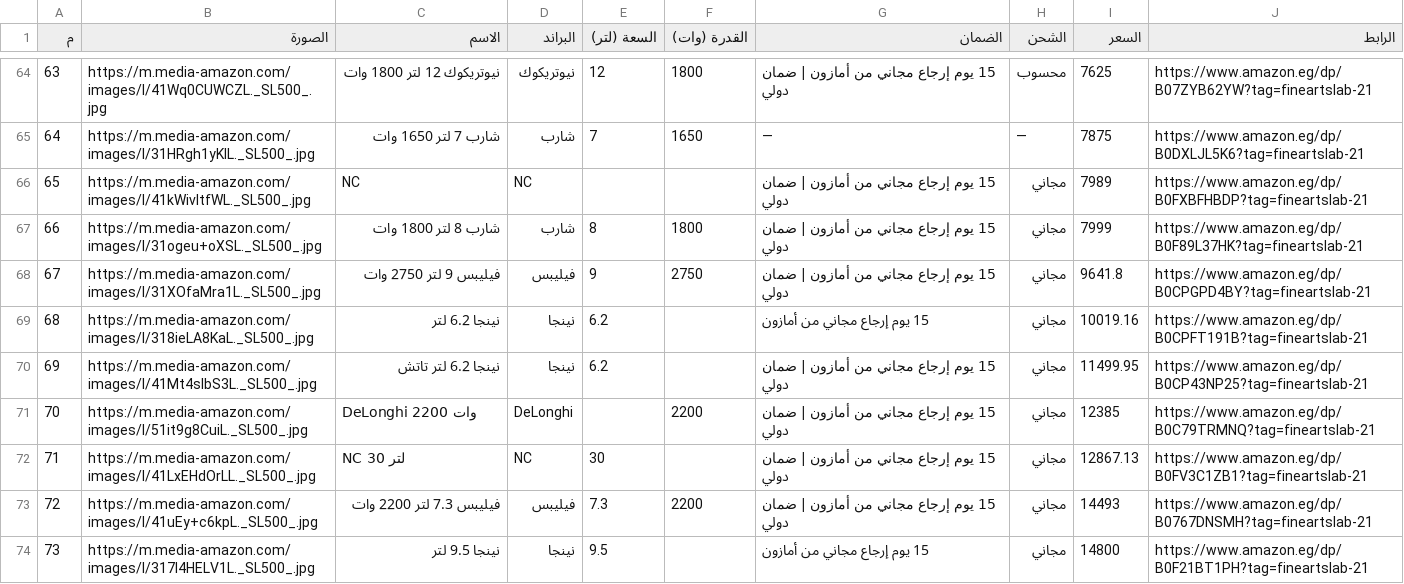
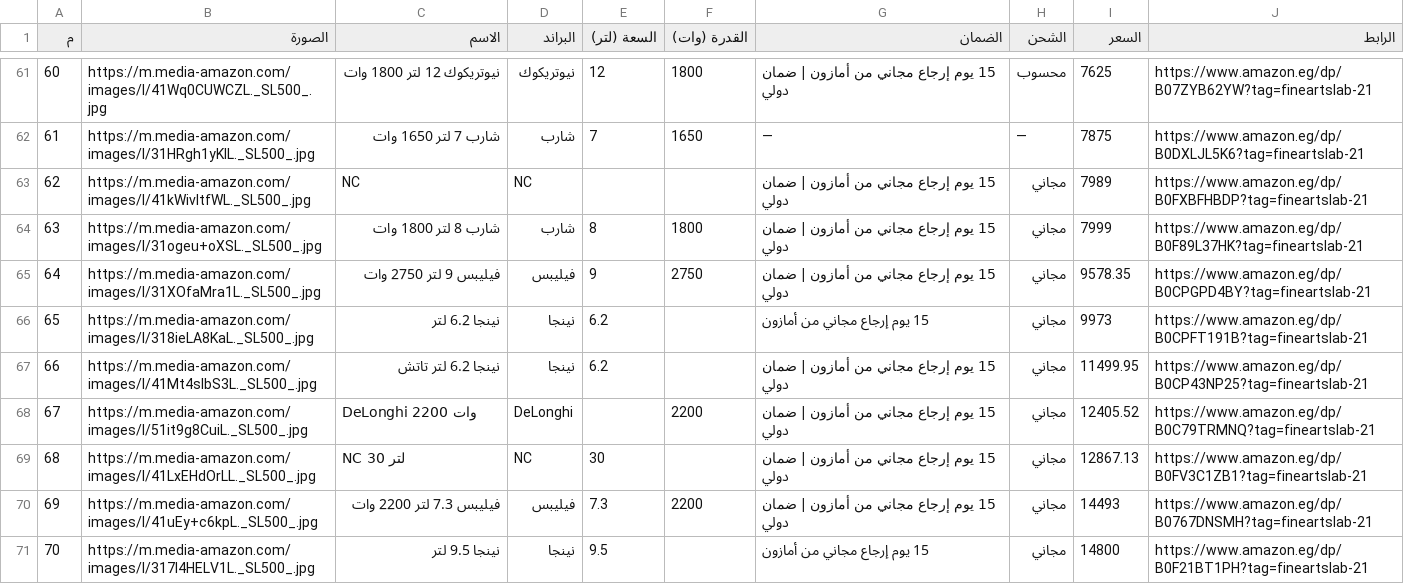
Before and after one commit to Muhammed-hub0/airfryers-eg, a CSV file: public/all-airfryers.csv, drawn as a sheet; only a part is shown, gaps mark what is left out; addresses are those after the commit; the diff covers the shown part only; the diff names each change by its address in the sheet, - before the commit and + after, or states it on an @@ line.

```diff
--- a/public/all-airfryers.csv
+++ b/public/all-airfryers.csv
@@ column A (م) renumbered from row 4 down @@
-I65 (السعر): 9641.8
+I65 (السعر): 9578.35
-I66 (السعر): 10019.16
+I66 (السعر): 9973
-I68 (السعر): 12385
+I68 (السعر): 12405.52
```
Also changed, not shown: 4 added rows, 7 removed rows and 6 edited cells elsewhere in this file, 3 other files.
